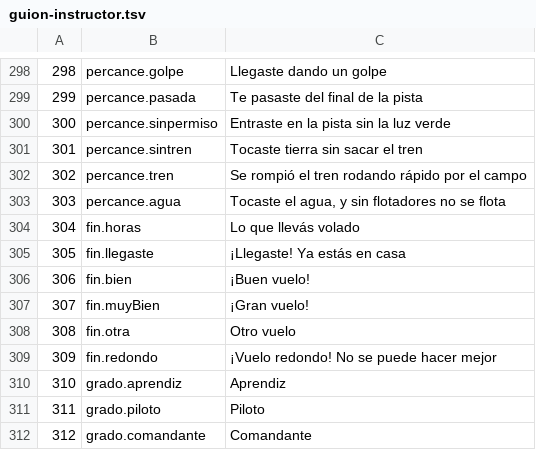
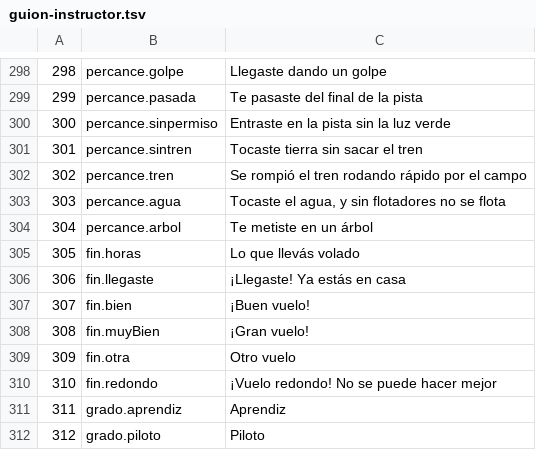
Before and after one commit to OksigeniaSL/oga-veve, a TSV file: docs/voces/guion-instructor.tsv, drawn as a sheet; only a part is shown, gaps mark what is left out; the shorter side is filled out with more unchanged rows; addresses are those after the commit; the diff names each change by its address in the sheet, - before the commit and + after, or states it on an @@ line.

```diff
--- a/docs/voces/guion-instructor.tsv
+++ b/docs/voces/guion-instructor.tsv
+row 304: 304 | percance.arbol | Te metiste en un árbol
@@ column A renumbered from row 305 down @@
```
Also changed, not shown: docs/voces/frases.tsv, 7 other files.
